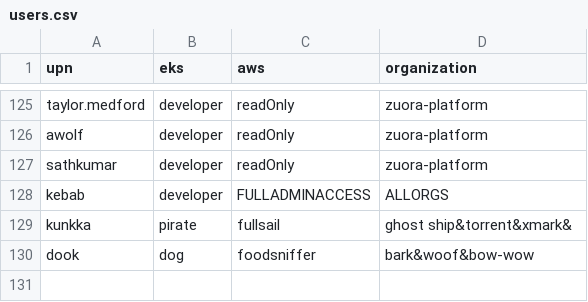
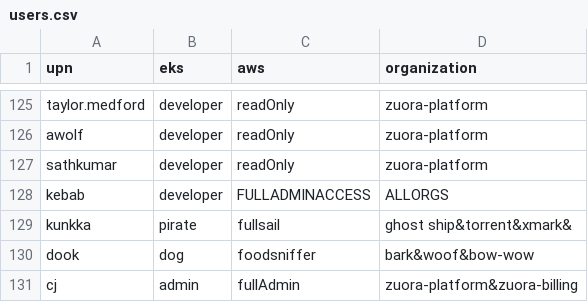
Before and after one commit to hchiang-zuora/self-service, a CSV file: users.csv, drawn as a sheet; only a part is shown, gaps mark what is left out; the diff names each change by its address in the sheet, - before the commit and + after, or states it on an @@ line.

Commit message:
added new user

```diff
--- a/users.csv
+++ b/users.csv
+row 131: cj | admin | fullAdmin | zuora-platform&zuora-billing
```
